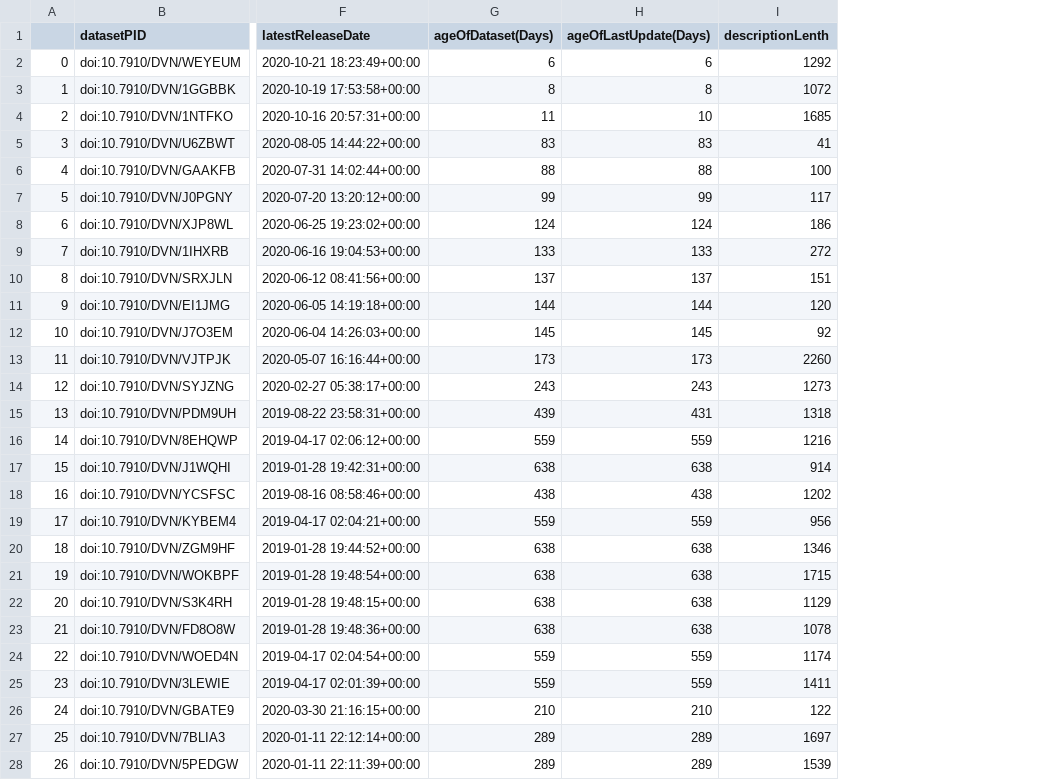
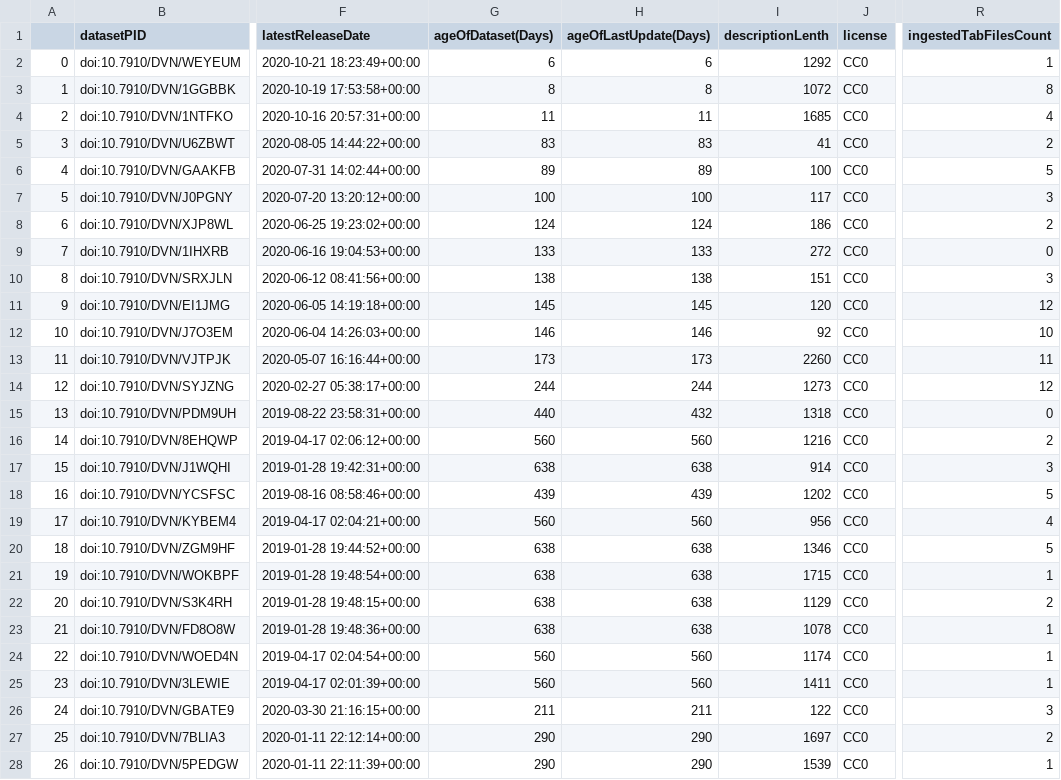
Before and after one commit to jggautier/ux-research-data-analysis, a CSV file: Dataverse metadata quality dashboard/IOJ_datasets.csv, drawn as a sheet; only a part is shown, gaps mark what is left out; the diff covers the shown part only; the diff names each change by its address in the sheet, - before the commit and + after, or states it on an @@ line.

```diff
--- a/Dataverse metadata quality dashboard/IOJ_datasets.csv
+++ b/Dataverse metadata quality dashboard/IOJ_datasets.csv
+column J (license), rows 2-28: all CC0
+column R (ingestedTabFilesCount), rows 2-28: 1 | 8 | 4 | 2 | 5 | 3 | 2 | 0 | 3 | 12 | 10 | 11 | 12 | 0 | 2 | 3 | 5 | 4 | 5 | 1 | 2 | 1 | 1 | 1 | 3 | 2 | 1
-H4 (ageOfLastUpdate(Days)): 10
+H4 (ageOfLastUpdate(Days)): 11
-G6 (ageOfDataset(Days)): 88
+G6 (ageOfDataset(Days)): 89
-H6 (ageOfLastUpdate(Days)): 88
+H6 (ageOfLastUpdate(Days)): 89
-G7 (ageOfDataset(Days)): 99
+G7 (ageOfDataset(Days)): 100
-H7 (ageOfLastUpdate(Days)): 99
+H7 (ageOfLastUpdate(Days)): 100
-G10 (ageOfDataset(Days)): 137
+G10 (ageOfDataset(Days)): 138
-H10 (ageOfLastUpdate(Days)): 137
+H10 (ageOfLastUpdate(Days)): 138
-G11 (ageOfDataset(Days)): 144
+G11 (ageOfDataset(Days)): 145
-H11 (ageOfLastUpdate(Days)): 144
+H11 (ageOfLastUpdate(Days)): 145
-G12 (ageOfDataset(Days)): 145
+G12 (ageOfDataset(Days)): 146
-H12 (ageOfLastUpdate(Days)): 145
+H12 (ageOfLastUpdate(Days)): 146
-G14 (ageOfDataset(Days)): 243
+G14 (ageOfDataset(Days)): 244
-H14 (ageOfLastUpdate(Days)): 243
+H14 (ageOfLastUpdate(Days)): 244
-G15 (ageOfDataset(Days)): 439
+G15 (ageOfDataset(Days)): 440
-H15 (ageOfLastUpdate(Days)): 431
+H15 (ageOfLastUpdate(Days)): 432
-G16 (ageOfDataset(Days)): 559
+G16 (ageOfDataset(Days)): 560
-H16 (ageOfLastUpdate(Days)): 559
+H16 (ageOfLastUpdate(Days)): 560
-G18 (ageOfDataset(Days)): 438
+G18 (ageOfDataset(Days)): 439
-H18 (ageOfLastUpdate(Days)): 438
+H18 (ageOfLastUpdate(Days)): 439
-G19 (ageOfDataset(Days)): 559
+G19 (ageOfDataset(Days)): 560
-H19 (ageOfLastUpdate(Days)): 559
+H19 (ageOfLastUpdate(Days)): 560
-G24:G25 (ageOfDataset(Days)): 559
+G24:G25 (ageOfDataset(Days)): 560
-H24:H25 (ageOfLastUpdate(Days)): 559
+H24:H25 (ageOfLastUpdate(Days)): 560
-G26 (ageOfDataset(Days)): 210
+G26 (ageOfDataset(Days)): 211
-H26 (ageOfLastUpdate(Days)): 210
+H26 (ageOfLastUpdate(Days)): 211
-G27:G28 (ageOfDataset(Days)): 289
+G27:G28 (ageOfDataset(Days)): 290
-H27:H28 (ageOfLastUpdate(Days)): 289
+H27:H28 (ageOfLastUpdate(Days)): 290
```
Also changed, not shown: 41 edited cells elsewhere in this file, 3 other files.
